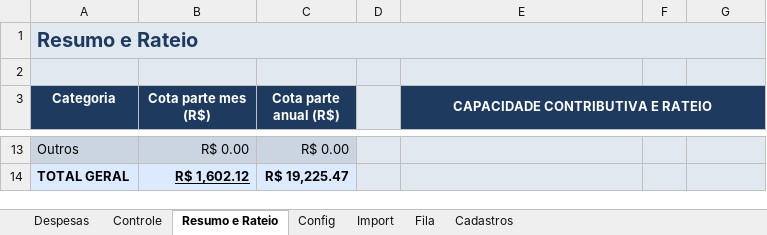
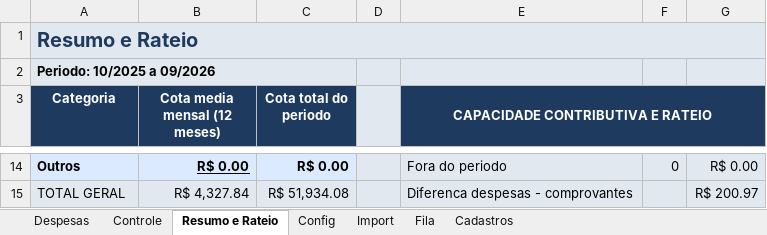
Before and after one commit to EmmanuelHumberto/system_proof, an Excel workbook: Planilha_Comprovantes_VBA.xlsm, sheet Resumo e Rateio, drawn as a sheet; only a part is shown, gaps mark what is left out; values as stored, in another font and other column widths than the file's, no borders; addresses are those after the commit; the diff covers the shown part only; the diff names each change by its address in the sheet, - before the commit and + after, or states it on an @@ line.

```diff
--- a/Planilha_Comprovantes_VBA.xlsm (sheet Resumo e Rateio)
+++ b/Planilha_Comprovantes_VBA.xlsm (sheet Resumo e Rateio)
-A2 (Categoria): (empty)
+A2 (Categoria): Periodo: 10/2025 a 09/2026
+A2:C2 merged
-B3: Cota parte mes (R$)
+B3: Cota media mensal (12 meses)
-C3: Cota parte anual (R$)
+C3: Cota total do periodo
@@ A14:C14 fill: #CBD5E1 → #DBEAFE, bold: off → on @@
-B14 underline: off
+B14 underline: on
-E14 (CAPACIDADE CONTRIBUTIVA E RATEIO): (empty)
+E14 (CAPACIDADE CONTRIBUTIVA E RATEIO): Fora do periodo
-F14: (empty)
+F14: 0
-G14: (empty)
+G14: R$ 0.00
-A15:C15 bold: on
+A15:C15 bold: off
-B15 (Cota media mensal (12 meses)): R$ 1,602.12
+B15 (Cota media mensal (12 meses)): R$ 4,327.84
-B15 underline: on
+B15 underline: off
-C15 (Cota total do periodo): R$ 19,225.47
+C15 (Cota total do periodo): R$ 51,934.08
-E15 (CAPACIDADE CONTRIBUTIVA E RATEIO): (empty)
+E15 (CAPACIDADE CONTRIBUTIVA E RATEIO): Diferenca despesas - comprovantes
-G15: (empty)
+G15: R$ 200.97
```
Also changed, not shown: 2 added rows, 1 removed row, 22 edited cells and cell formats elsewhere in this sheet, sheet Controle, sheet Despesas, sheet Fila, sheet Cadastros, sheet Config, formulas that keep their value, hidden cells, charts or pictures, 16 other files.
